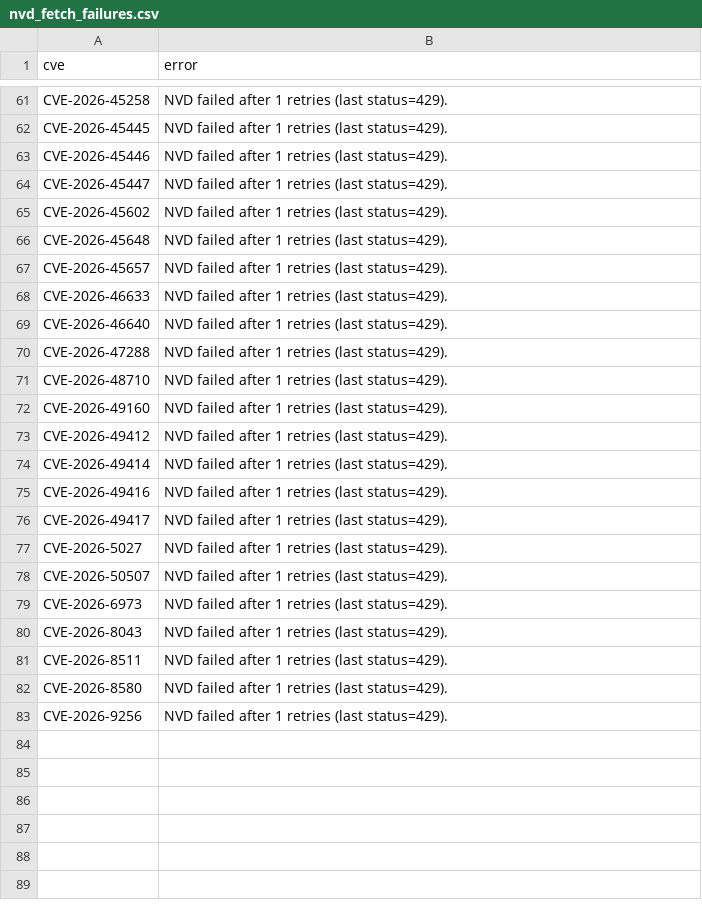
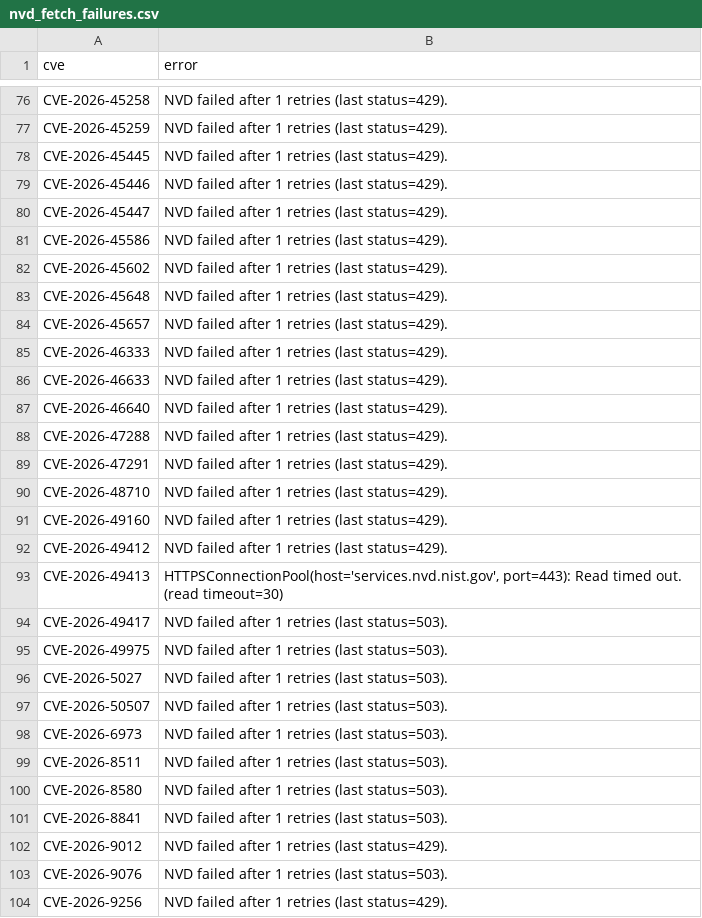
Before and after one commit to therohantilwani/Reddit_CVE_detection, a CSV file: data/nvd_fetch_failures.csv, drawn as a sheet; only a part is shown, gaps mark what is left out; removed rows and columns are numbered as before the commit, all else as after; the diff covers the shown part only; the diff names each change by its address in the sheet, - before the commit and + after, or states it on an @@ line.

```diff
--- a/data/nvd_fetch_failures.csv
+++ b/data/nvd_fetch_failures.csv
+row 77: CVE-2026-45259 | NVD failed after 1 retries (last status=429).
+row 81: CVE-2026-45586 | NVD failed after 1 retries (last status=429).
+row 85: CVE-2026-46333 | NVD failed after 1 retries (last status=429).
+row 89: CVE-2026-47291 | NVD failed after 1 retries (last status=429).
-row 74: CVE-2026-49414 | NVD failed after 1 retries (last status=429).
-row 75: CVE-2026-49416 | NVD failed after 1 retries (last status=429).
+row 93: CVE-2026-49413 | HTTPSConnectionPool(host='services.nvd.nist.gov', port=443): Read timed out. (read timeout=30)
-B94 (error): NVD failed after 1 retries (last status=429).
+B94 (error): NVD failed after 1 retries (last status=503).
+row 95: CVE-2026-49975 | NVD failed after 1 retries (last status=503).
-B96:B98 (error): NVD failed after 1 retries (last status=429).
+B96:B98 (error): NVD failed after 1 retries (last status=503).
-row 80: CVE-2026-8043 | NVD failed after 1 retries (last status=429).
-B99:B100 (error): NVD failed after 1 retries (last status=429).
+B99:B100 (error): NVD failed after 1 retries (last status=503).
+row 101: CVE-2026-8841 | NVD failed after 1 retries (last status=503).
+row 102: CVE-2026-9012 | NVD failed after 1 retries (last status=429).
+row 103: CVE-2026-9076 | NVD failed after 1 retries (last status=503).
```
Also changed, not shown: 21 added rows, 6 removed rows and 35 edited cells elsewhere in this file, data/cve_summary.csv, data/reddit_cve_key_audit.csv, 3 other files.
